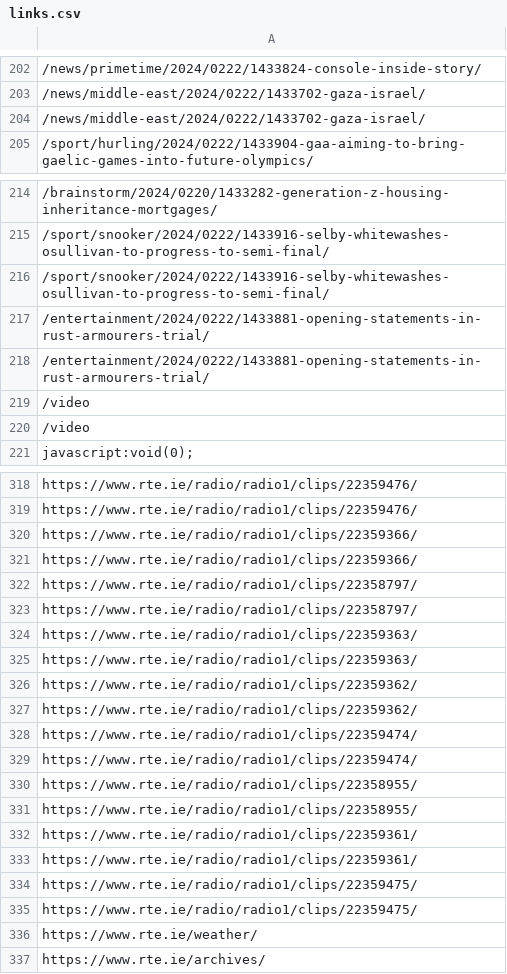
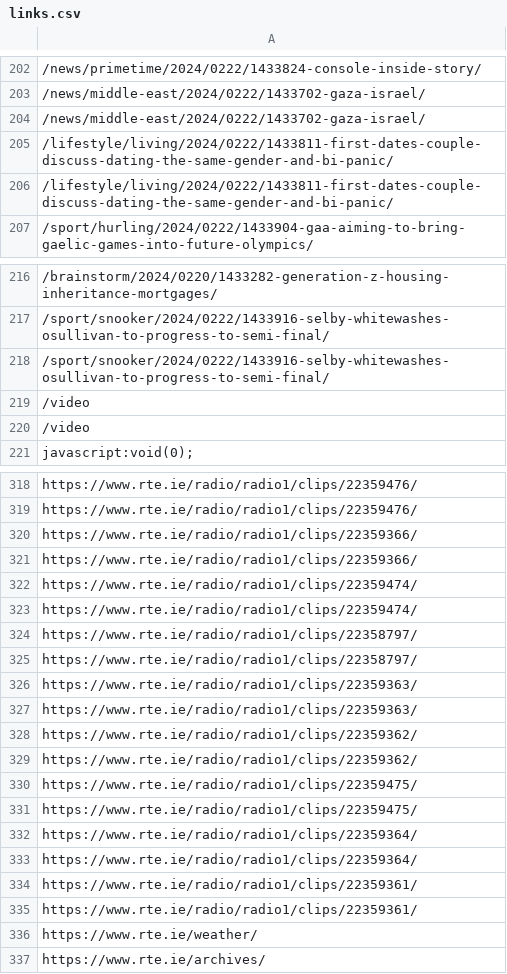
Before and after one commit to jeffdruid/cheap-flight, a CSV file: links.csv, drawn as a sheet; only a part is shown, gaps mark what is left out; removed rows and columns are numbered as before the commit, all else as after; the diff names each change by its address in the sheet, - before the commit and + after, or states it on an @@ line.

```diff
--- a/links.csv
+++ b/links.csv
+row 205: /lifestyle/living/2024/0222/1433811-first-dates-couple-discuss-dating-the-same-gender-and-bi-panic/
+row 206: /lifestyle/living/2024/0222/1433811-first-dates-couple-discuss-dating-the-same-gender-and-bi-panic/
-row 217: /entertainment/2024/0222/1433881-opening-statements-in-rust-armourers-trial/
-row 218: /entertainment/2024/0222/1433881-opening-statements-in-rust-armourers-trial/
@@ row 328 moved to row 322: https://www.rte.ie/radio/radio1/clips/22… @@
@@ row 329 moved to row 323: https://www.rte.ie/radio/radio1/clips/22… @@
-A330:A331: https://www.rte.ie/radio/radio1/clips/22358955/
+A330:A331: https://www.rte.ie/radio/radio1/clips/22359475/
+row 332: https://www.rte.ie/radio/radio1/clips/22359364/
+row 333: https://www.rte.ie/radio/radio1/clips/22359364/
-row 334: https://www.rte.ie/radio/radio1/clips/22359475/
-row 335: https://www.rte.ie/radio/radio1/clips/22359475/
```
Also changed, not shown: 1 other file.
